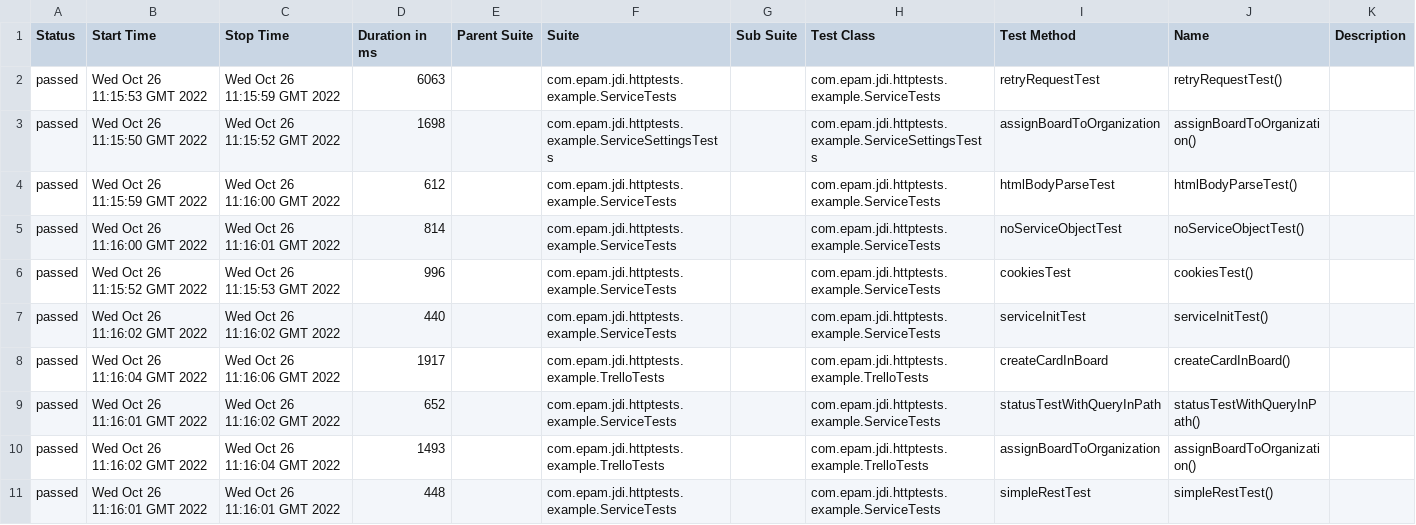
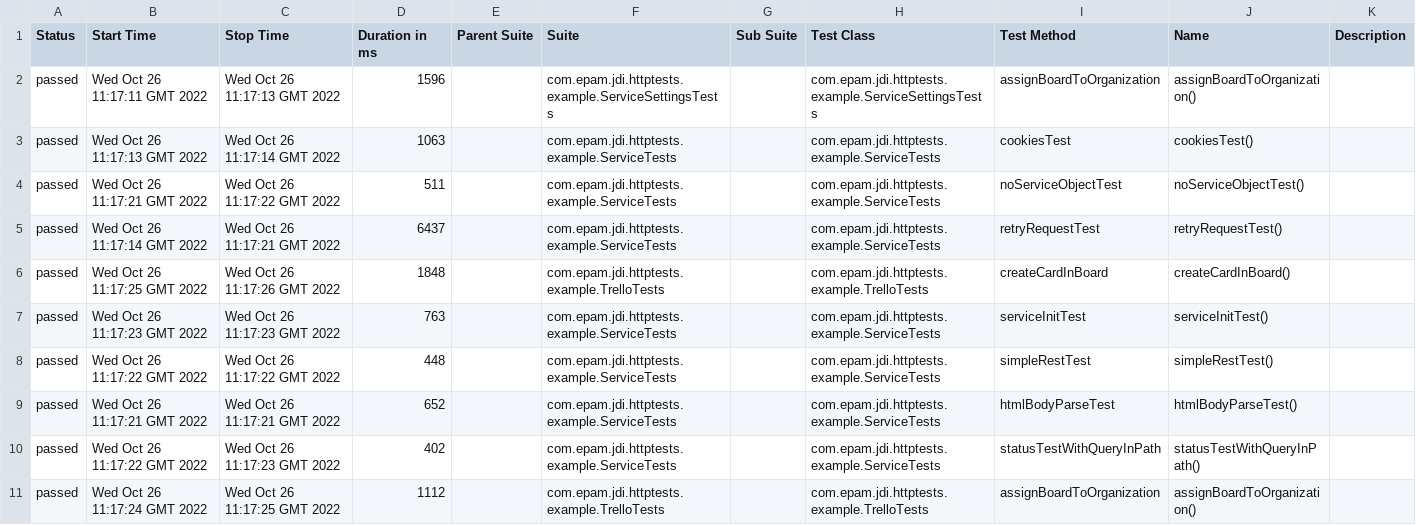
Before and after one commit to jdi-templates/jdi-dark-junit-template, a CSV file: 5/data/suites.csv, drawn as a sheet.

```diff
--- a/5/data/suites.csv
+++ b/5/data/suites.csv
@@ -1,11 +1,11 @@
 "Status","Start Time","Stop Time","Duration in ms","Parent Suite","Suite","Sub Suite","Test Class","Test Method","Name","Description"
-"passed","Wed Oct 26 11:15:53 GMT 2022","Wed Oct 26 11:15:59 GMT 2022","6063","","com.epam.jdi.httptests.example.ServiceTests","","com.epam.jdi.httptests.example.ServiceTests","retryRequestTest","retryRequestTest()",""
-"passed","Wed Oct 26 11:15:50 GMT 2022","Wed Oct 26 11:15:52 GMT 2022","1698","","com.epam.jdi.httptests.example.ServiceSettingsTests","","com.epam.jdi.httptests.example.ServiceSettingsTests","assignBoardToOrganization","assignBoardToOrganization()",""
-"passed","Wed Oct 26 11:15:59 GMT 2022","Wed Oct 26 11:16:00 GMT 2022","612","","com.epam.jdi.httptests.example.ServiceTests","","com.epam.jdi.httptests.example.ServiceTests","htmlBodyParseTest","htmlBodyParseTest()",""
-"passed","Wed Oct 26 11:16:00 GMT 2022","Wed Oct 26 11:16:01 GMT 2022","814","","com.epam.jdi.httptests.example.ServiceTests","","com.epam.jdi.httptests.example.ServiceTests","noServiceObjectTest","noServiceObjectTest()",""
-"passed","Wed Oct 26 11:15:52 GMT 2022","Wed Oct 26 11:15:53 GMT 2022","996","","com.epam.jdi.httptests.example.ServiceTests","","com.epam.jdi.httptests.example.ServiceTests","cookiesTest","cookiesTest()",""
-"passed","Wed Oct 26 11:16:02 GMT 2022","Wed Oct 26 11:16:02 GMT 2022","440","","com.epam.jdi.httptests.example.ServiceTests","","com.epam.jdi.httptests.example.ServiceTests","serviceInitTest","serviceInitTest()",""
-"passed","Wed Oct 26 11:16:04 GMT 2022","Wed Oct 26 11:16:06 GMT 2022","1917","","com.epam.jdi.httptests.example.TrelloTests","","com.epam.jdi.httptests.example.TrelloTests","createCardInBoard","createCardInBoard()",""
-"passed","Wed Oct 26 11:16:01 GMT 2022","Wed Oct 26 11:16:02 GMT 2022","652","","com.epam.jdi.httptests.example.ServiceTests","","com.epam.jdi.httptests.example.ServiceTests","statusTestWithQueryInPath","statusTestWithQueryInPath()",""
-"passed","Wed Oct 26 11:16:02 GMT 2022","Wed Oct 26 11:16:04 GMT 2022","1493","","com.epam.jdi.httptests.example.TrelloTests","","com.epam.jdi.httptests.example.TrelloTests","assignBoardToOrganization","assignBoardToOrganization()",""
-"passed","Wed Oct 26 11:16:01 GMT 2022","Wed Oct 26 11:16:01 GMT 2022","448","","com.epam.jdi.httptests.example.ServiceTests","","com.epam.jdi.httptests.example.ServiceTests","simpleRestTest","simpleRestTest()",""
+"passed","Wed Oct 26 11:17:11 GMT 2022","Wed Oct 26 11:17:13 GMT 2022","1596","","com.epam.jdi.httptests.example.ServiceSettingsTests","","com.epam.jdi.httptests.example.ServiceSettingsTests","assignBoardToOrganization","assignBoardToOrganization()",""
+"passed","Wed Oct 26 11:17:13 GMT 2022","Wed Oct 26 11:17:14 GMT 2022","1063","","com.epam.jdi.httptests.example.ServiceTests","","com.epam.jdi.httptests.example.ServiceTests","cookiesTest","cookiesTest()",""
+"passed","Wed Oct 26 11:17:21 GMT 2022","Wed Oct 26 11:17:22 GMT 2022","511","","com.epam.jdi.httptests.example.ServiceTests","","com.epam.jdi.httptests.example.ServiceTests","noServiceObjectTest","noServiceObjectTest()",""
+"passed","Wed Oct 26 11:17:14 GMT 2022","Wed Oct 26 11:17:21 GMT 2022","6437","","com.epam.jdi.httptests.example.ServiceTests","","com.epam.jdi.httptests.example.ServiceTests","retryRequestTest","retryRequestTest()",""
+"passed","Wed Oct 26 11:17:25 GMT 2022","Wed Oct 26 11:17:26 GMT 2022","1848","","com.epam.jdi.httptests.example.TrelloTests","","com.epam.jdi.httptests.example.TrelloTests","createCardInBoard","createCardInBoard()",""
+"passed","Wed Oct 26 11:17:23 GMT 2022","Wed Oct 26 11:17:23 GMT 2022","763","","com.epam.jdi.httptests.example.ServiceTests","","com.epam.jdi.httptests.example.ServiceTests","serviceInitTest","serviceInitTest()",""
+"passed","Wed Oct 26 11:17:22 GMT 2022","Wed Oct 26 11:17:22 GMT 2022","448","","com.epam.jdi.httptests.example.ServiceTests","","com.epam.jdi.httptests.example.ServiceTests","simpleRestTest","simpleRestTest()",""
+"passed","Wed Oct 26 11:17:21 GMT 2022","Wed Oct 26 11:17:21 GMT 2022","652","","com.epam.jdi.httptests.example.ServiceTests","","com.epam.jdi.httptests.example.ServiceTests","htmlBodyParseTest","htmlBodyParseTest()",""
+"passed","Wed Oct 26 11:17:22 GMT 2022","Wed Oct 26 11:17:23 GMT 2022","402","","com.epam.jdi.httptests.example.ServiceTests","","com.epam.jdi.httptests.example.ServiceTests","statusTestWithQueryInPath","statusTestWithQueryInPath()",""
+"passed","Wed Oct 26 11:17:24 GMT 2022","Wed Oct 26 11:17:25 GMT 2022","1112","","com.epam.jdi.httptests.example.TrelloTests","","com.epam.jdi.httptests.example.TrelloTests","assignBoardToOrganization","assignBoardToOrganization()",""
```
Also changed, not shown: 37 other files.
